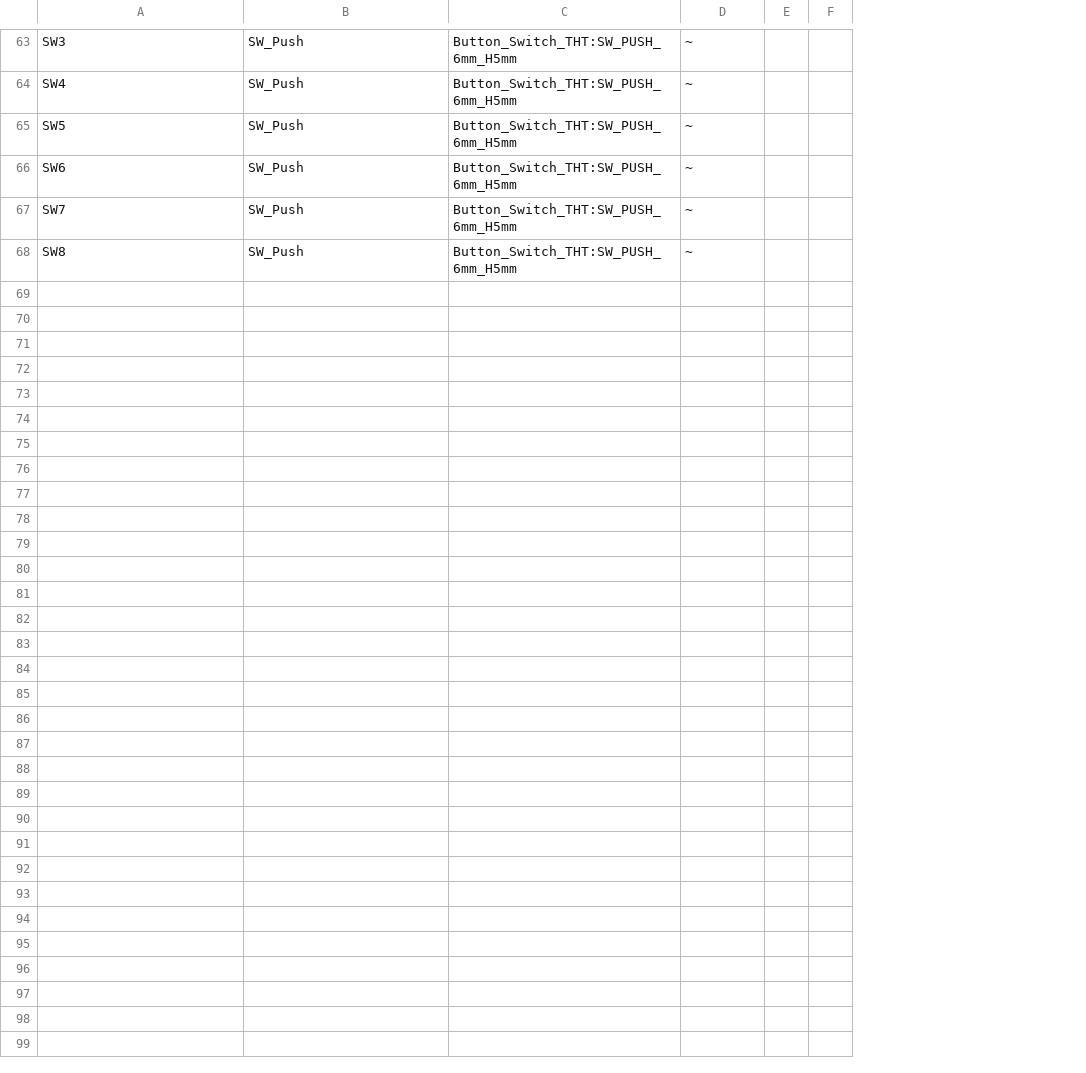
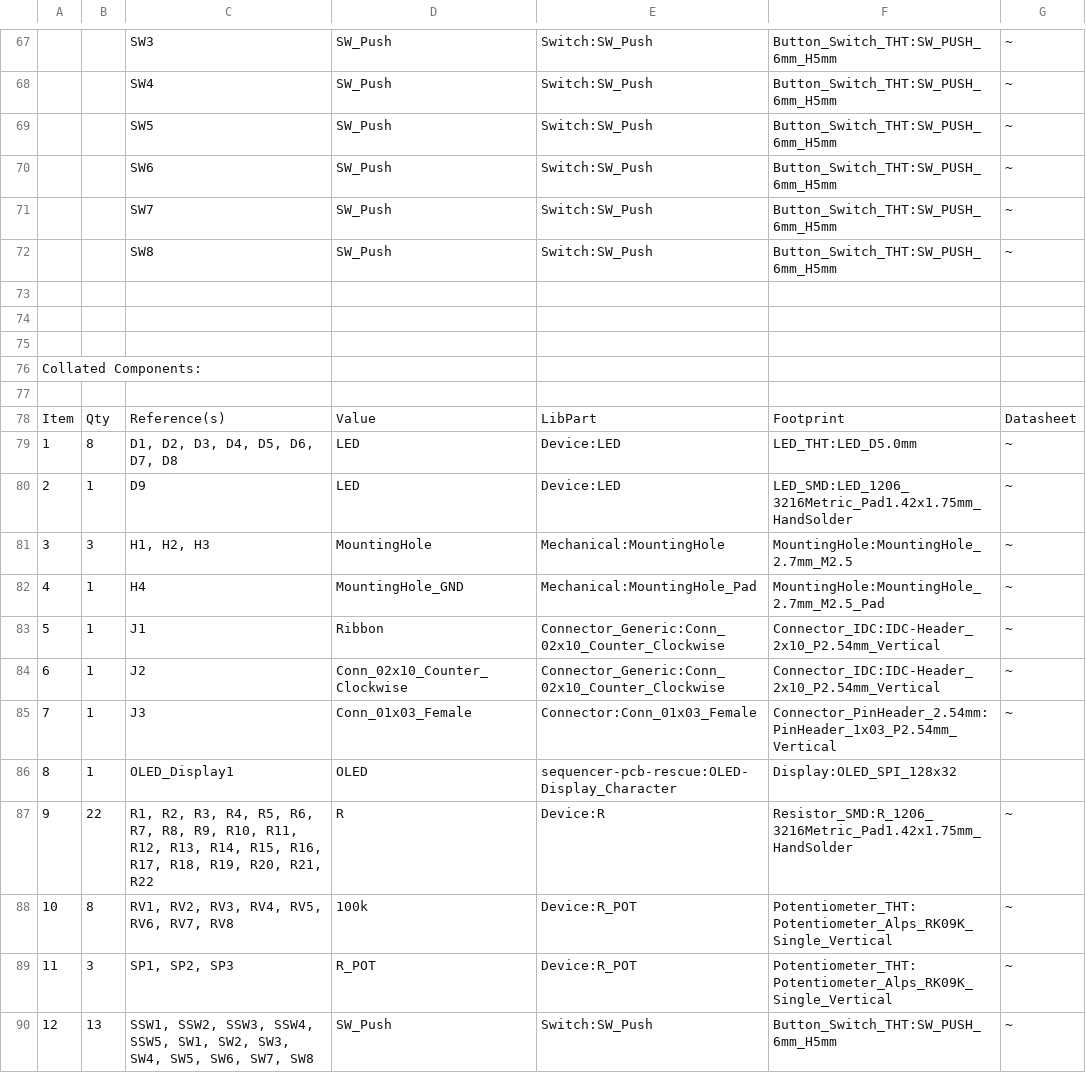
Before and after one commit to kj-jondell/Werkstatt-Step-Sequencer, a CSV file: sequencer-pcb/sequencer-pcb.csv, drawn as a sheet; only a part is shown, gaps mark what is left out; removed rows and columns are numbered as before the commit, all else as after; the diff covers the shown part only; the diff names each change by its address in the sheet, - before the commit and + after, or states it on an @@ line.

```diff
--- a/sequencer-pcb/sequencer-pcb.csv
+++ b/sequencer-pcb/sequencer-pcb.csv
+column A, empty
+column B, empty
+column E, rows 67-72: all Switch:SW_Push
-column E, empty
-column F, empty
+row 73: (empty)
+row 74: (empty)
+row 75: (empty)
+row 76: Collated Components:
+row 77: (empty)
+row 78: Item | Qty | Reference(s) | Value | LibPart | Footprint | Datasheet
+row 79: 1 | 8 | D1, D2, D3, D4, D5, D6, D7, D8 | LED | Device:LED | LED_THT:LED_D5.0mm | ~
+row 80: 2 | 1 | D9 | LED | Device:LED | LED_SMD:LED_1206_3216Metric_Pad1.42x1.75mm_HandSolder | ~
+row 81: 3 | 3 | H1, H2, H3 | MountingHole | Mechanical:MountingHole | MountingHole:MountingHole_2.7mm_M2.5 | ~
+row 82: 4 | 1 | H4 | MountingHole_GND | Mechanical:MountingHole_Pad | MountingHole:MountingHole_2.7mm_M2.5_Pad | ~
+row 83: 5 | 1 | J1 | Ribbon | Connector_Generic:Conn_02x10_Counter_Clockwise | Connector_IDC:IDC-Header_2x10_P2.54mm_Vertical | ~
+row 84: 6 | 1 | J2 | Conn_02x10_Counter_Clockwise | Connector_Generic:Conn_02x10_Counter_Clockwise | Connector_IDC:IDC-Header_2x10_P2.54mm_Vertical | ~
+row 85: 7 | 1 | J3 | Conn_01x03_Female | Connector:Conn_01x03_Female | Connector_PinHeader_2.54mm:PinHeader_1x03_P2.54mm_Vertical | ~
+row 86: 8 | 1 | OLED_Display1 | OLED | sequencer-pcb-rescue:OLED-Display_Character | Display:OLED_SPI_128x32
+row 87: 9 | 22 | R1, R2, R3, R4, R5, R6, R7, R8, R9, R10, R11, R12, R13, R14, R15, R16, R17, R18, R19, R20, R21, R22 | R | Device:R | Resistor_SMD:R_1206_3216Metric_Pad1.42x1.75mm_HandSolder | ~
+row 88: 10 | 8 | RV1, RV2, RV3, RV4, RV5, RV6, RV7, RV8 | 100k | Device:R_POT | Potentiometer_THT:Potentiometer_Alps_RK09K_Single_Vertical | ~
+row 89: 11 | 3 | SP1, SP2, SP3 | R_POT | Device:R_POT | Potentiometer_THT:Potentiometer_Alps_RK09K_Single_Vertical | ~
+row 90: 12 | 13 | SSW1, SSW2, SSW3, SSW4, SSW5, SW1, SW2, SW3, SW4, SW5, SW6, SW7, SW8 | SW_Push | Switch:SW_Push | Button_Switch_THT:SW_PUSH_6mm_H5mm | ~
```
Also changed, not shown: 4 added rows and 42 edited cells elsewhere in this file, 1 other file.
